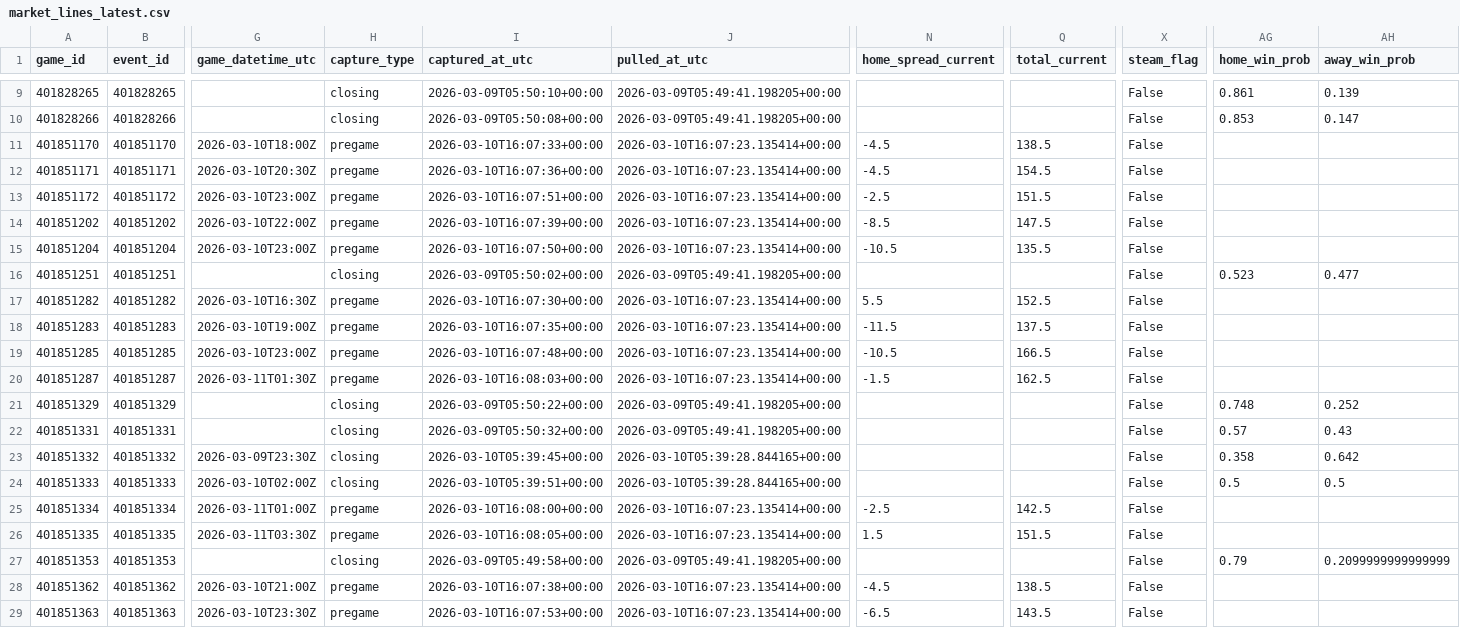
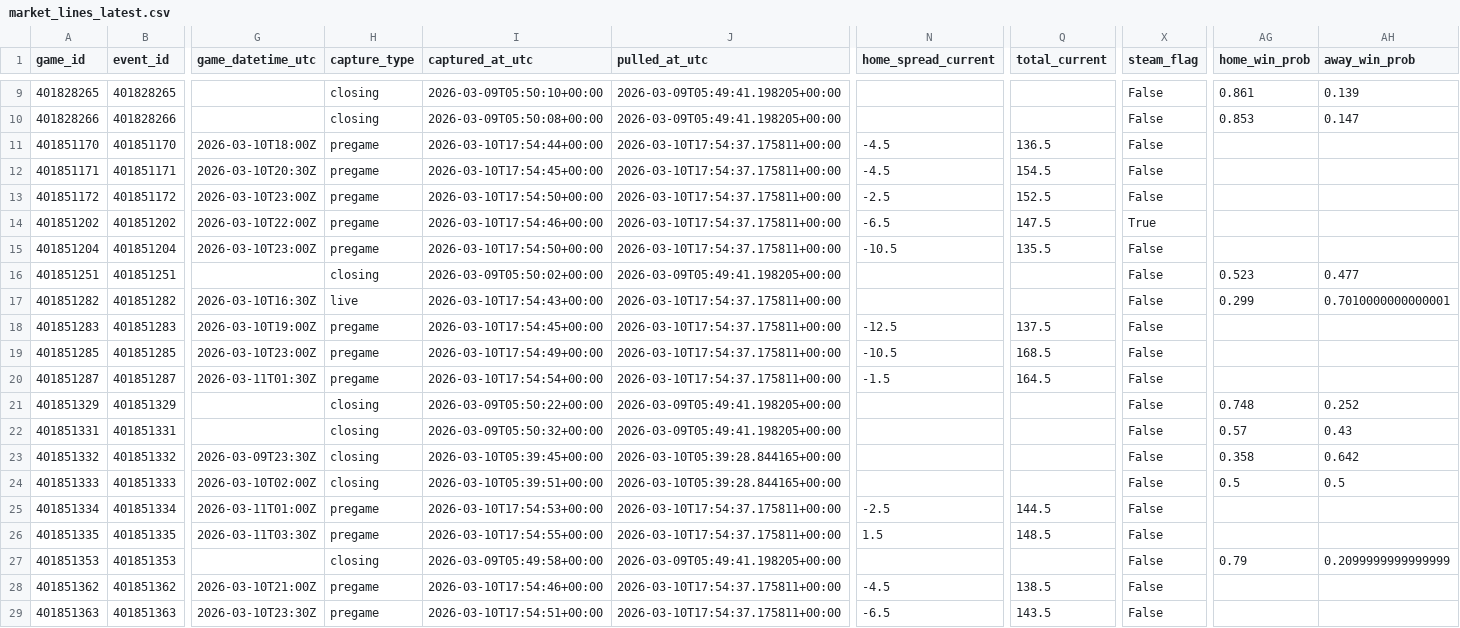
Before and after one commit to goldbondman/CBB.RD2, a CSV file: data/market_lines_latest.csv, drawn as a sheet; only a part is shown, gaps mark what is left out; the diff covers the shown part only; the diff names each change by its address in the sheet, - before the commit and + after, or states it on an @@ line.

```diff
--- a/data/market_lines_latest.csv
+++ b/data/market_lines_latest.csv
-I11 (captured_at_utc): 2026-03-10T16:07:33+00:00
+I11 (captured_at_utc): 2026-03-10T17:54:44+00:00
-J11:J15 (pulled_at_utc): 2026-03-10T16:07:23.135414+00:00
+J11:J15 (pulled_at_utc): 2026-03-10T17:54:37.175811+00:00
-Q11 (total_current): 138.5
+Q11 (total_current): 136.5
-I12 (captured_at_utc): 2026-03-10T16:07:36+00:00
+I12 (captured_at_utc): 2026-03-10T17:54:45+00:00
-I13 (captured_at_utc): 2026-03-10T16:07:51+00:00
+I13 (captured_at_utc): 2026-03-10T17:54:50+00:00
-Q13 (total_current): 151.5
+Q13 (total_current): 152.5
-I14 (captured_at_utc): 2026-03-10T16:07:39+00:00
+I14 (captured_at_utc): 2026-03-10T17:54:46+00:00
-N14 (home_spread_current): -8.5
+N14 (home_spread_current): -6.5
-X14 (steam_flag): False
+X14 (steam_flag): True
-I15 (captured_at_utc): 2026-03-10T16:07:50+00:00
+I15 (captured_at_utc): 2026-03-10T17:54:50+00:00
-H17 (capture_type): pregame
+H17 (capture_type): live
-I17 (captured_at_utc): 2026-03-10T16:07:30+00:00
+I17 (captured_at_utc): 2026-03-10T17:54:43+00:00
-J17:J20 (pulled_at_utc): 2026-03-10T16:07:23.135414+00:00
+J17:J20 (pulled_at_utc): 2026-03-10T17:54:37.175811+00:00
-N17 (home_spread_current): 5.5
+N17 (home_spread_current): (empty)
-Q17 (total_current): 152.5
+Q17 (total_current): (empty)
-AG17 (home_win_prob): (empty)
+AG17 (home_win_prob): 0.299
-AH17 (away_win_prob): (empty)
+AH17 (away_win_prob): 0.7010000000000001
-I18 (captured_at_utc): 2026-03-10T16:07:35+00:00
+I18 (captured_at_utc): 2026-03-10T17:54:45+00:00
-N18 (home_spread_current): -11.5
+N18 (home_spread_current): -12.5
-I19 (captured_at_utc): 2026-03-10T16:07:48+00:00
+I19 (captured_at_utc): 2026-03-10T17:54:49+00:00
-Q19 (total_current): 166.5
+Q19 (total_current): 168.5
-I20 (captured_at_utc): 2026-03-10T16:08:03+00:00
+I20 (captured_at_utc): 2026-03-10T17:54:54+00:00
-Q20 (total_current): 162.5
+Q20 (total_current): 164.5
-I25 (captured_at_utc): 2026-03-10T16:08:00+00:00
+I25 (captured_at_utc): 2026-03-10T17:54:53+00:00
-J25:J26 (pulled_at_utc): 2026-03-10T16:07:23.135414+00:00
+J25:J26 (pulled_at_utc): 2026-03-10T17:54:37.175811+00:00
-Q25 (total_current): 142.5
+Q25 (total_current): 144.5
-I26 (captured_at_utc): 2026-03-10T16:08:05+00:00
+I26 (captured_at_utc): 2026-03-10T17:54:55+00:00
-Q26 (total_current): 151.5
+Q26 (total_current): 148.5
-I28 (captured_at_utc): 2026-03-10T16:07:38+00:00
+I28 (captured_at_utc): 2026-03-10T17:54:46+00:00
-J28:J29 (pulled_at_utc): 2026-03-10T16:07:23.135414+00:00
+J28:J29 (pulled_at_utc): 2026-03-10T17:54:37.175811+00:00
-I29 (captured_at_utc): 2026-03-10T16:07:53+00:00
+I29 (captured_at_utc): 2026-03-10T17:54:51+00:00
```
Also changed, not shown: 31 edited cells elsewhere in this file, 3 other files.
